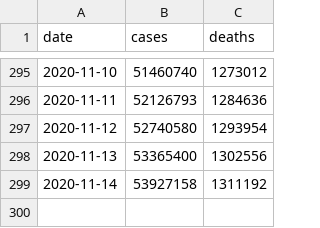
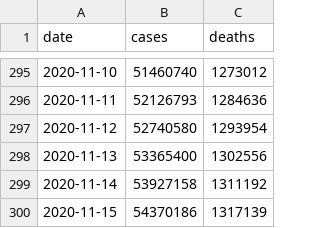
Before and after one commit to covid-open-data/xform-casecount-jhu, a CSV file: output/global.csv, drawn as a sheet; only a part is shown, gaps mark what is left out.

```diff
--- a/output/global.csv
+++ b/output/global.csv
@@ -299 +299,2 @@ date,cases,deaths
 2020-11-14,53927158,1311192
+2020-11-15,54370186,1317139
```
Also changed, not shown: output/continents.csv, output/who_regions.csv, 1 other file.
